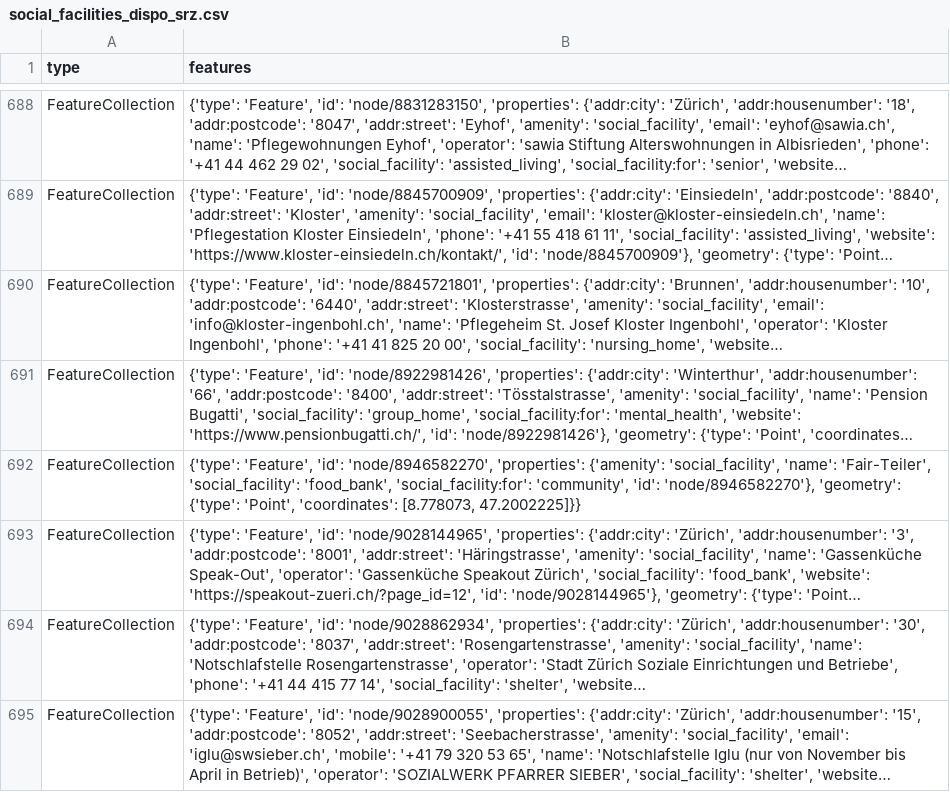
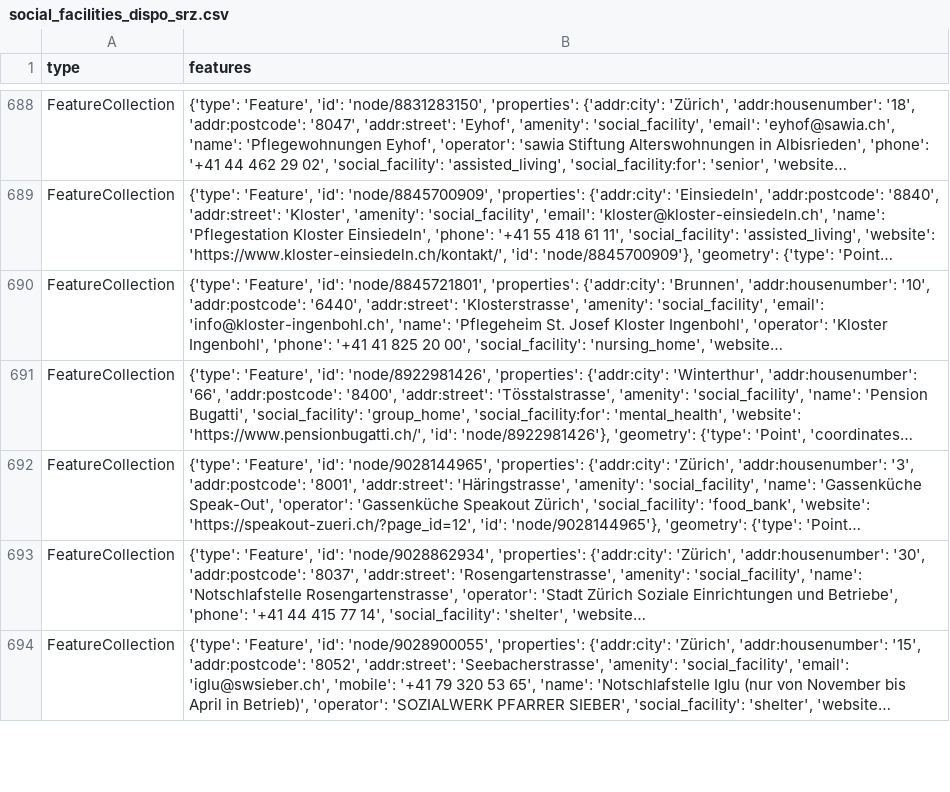
Before and after one commit to chnuessli/elz-data, a CSV file: data/csv/facilities/social_facilities/social_facilities_dispo_srz.csv, drawn as a sheet; only a part is shown, gaps mark what is left out; long unchanged cells end in …; the diff names each change by its address in the sheet, - before the commit and + after, or states it on an @@ line.

```diff
--- a/data/csv/facilities/social_facilities/social_facilities_dispo_srz.csv
+++ b/data/csv/facilities/social_facilities/social_facilities_dispo_srz.csv
-row 692: FeatureCollection | {'type': 'Feature', 'id': 'node/8946582270', 'properties': {'amenity': 'social_facility', 'name': 'Fair-Teiler', 'social_facility': 'food_bank', 'social_facility:for': 'community', 'id': 'node/8946582270'}, 'geometry': {'type': 'Point', 'coordinates': [8.778073, 47.2002225]}}
```
Also changed, not shown: data/csv/disaster_help_point/disaster_help_point_kt_sh.csv, data/csv/facilities/social_facilities/social_facilities_kt_sz.csv, 4 other files.
